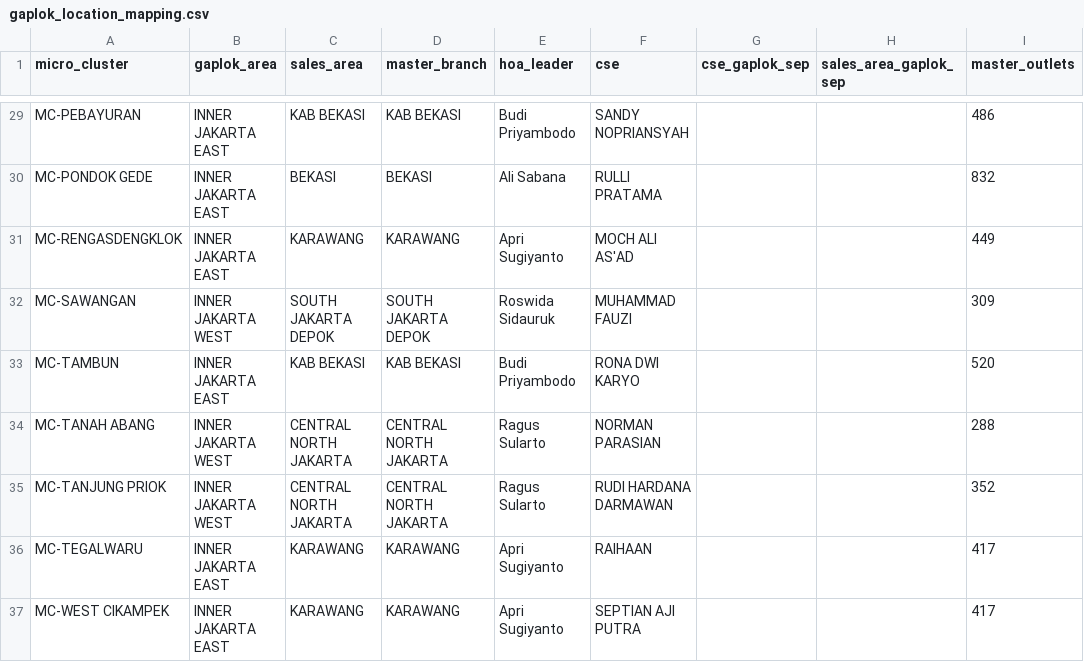
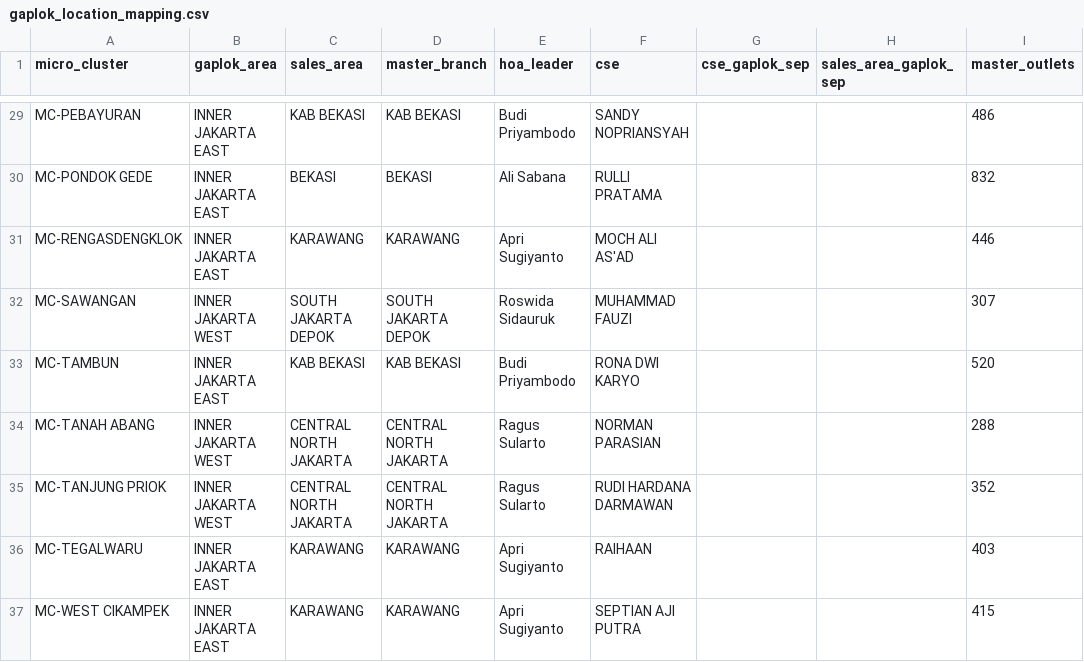
Before and after one commit to shatya-fram/supply-demand-monitoring, a CSV file: data/catalogues/gaplok_location_mapping.csv, drawn as a sheet; only a part is shown, gaps mark what is left out; the diff covers the shown part only.

```diff
--- a/data/catalogues/gaplok_location_mapping.csv
+++ b/data/catalogues/gaplok_location_mapping.csv
@@ -30,4 +30,4 @@ MC-PEBAYURAN,INNER JAKARTA EAST,KAB BEKASI,KAB BEKASI,Budi Priyambodo,SANDY NOPR
 MC-PONDOK GEDE,INNER JAKARTA EAST,BEKASI,BEKASI,Ali Sabana,RULLI PRATAMA,,,832
-MC-RENGASDENGKLOK,INNER JAKARTA EAST,KARAWANG,KARAWANG,Apri Sugiyanto,MOCH ALI AS'AD,,,449
-MC-SAWANGAN,INNER JAKARTA WEST,SOUTH JAKARTA DEPOK,SOUTH JAKARTA DEPOK,Roswida Sidauruk,MUHAMMAD FAUZI,,,309
+MC-RENGASDENGKLOK,INNER JAKARTA EAST,KARAWANG,KARAWANG,Apri Sugiyanto,MOCH ALI AS'AD,,,446
+MC-SAWANGAN,INNER JAKARTA WEST,SOUTH JAKARTA DEPOK,SOUTH JAKARTA DEPOK,Roswida Sidauruk,MUHAMMAD FAUZI,,,307
 MC-TAMBUN,INNER JAKARTA EAST,KAB BEKASI,KAB BEKASI,Budi Priyambodo,RONA DWI KARYO,,,520
@@ -35,3 +35,3 @@ MC-TANAH ABANG,INNER JAKARTA WEST,CENTRAL NORTH JAKARTA,CENTRAL NORTH JAKARTA,Ra
 MC-TANJUNG PRIOK,INNER JAKARTA WEST,CENTRAL NORTH JAKARTA,CENTRAL NORTH JAKARTA,Ragus Sularto,RUDI HARDANA DARMAWAN,,,352
-MC-TEGALWARU,INNER JAKARTA EAST,KARAWANG,KARAWANG,Apri Sugiyanto,RAIHAAN,,,417
-MC-WEST CIKAMPEK,INNER JAKARTA EAST,KARAWANG,KARAWANG,Apri Sugiyanto,SEPTIAN AJI PUTRA,,,417
+MC-TEGALWARU,INNER JAKARTA EAST,KARAWANG,KARAWANG,Apri Sugiyanto,RAIHAAN,,,403
+MC-WEST CIKAMPEK,INNER JAKARTA EAST,KARAWANG,KARAWANG,Apri Sugiyanto,SEPTIAN AJI PUTRA,,,415
```
Also changed, not shown: 17 edited cells elsewhere in this file, data/catalogues/dse_flags.csv, data/catalogues/kro_outlet_catalogue.csv, 55 other files.
